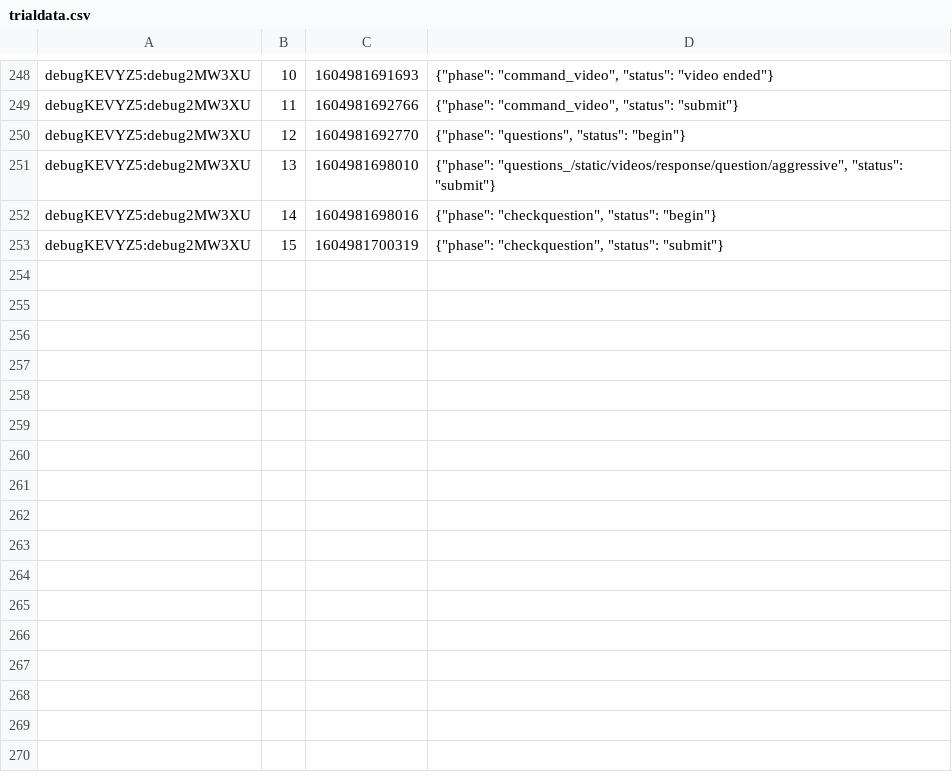
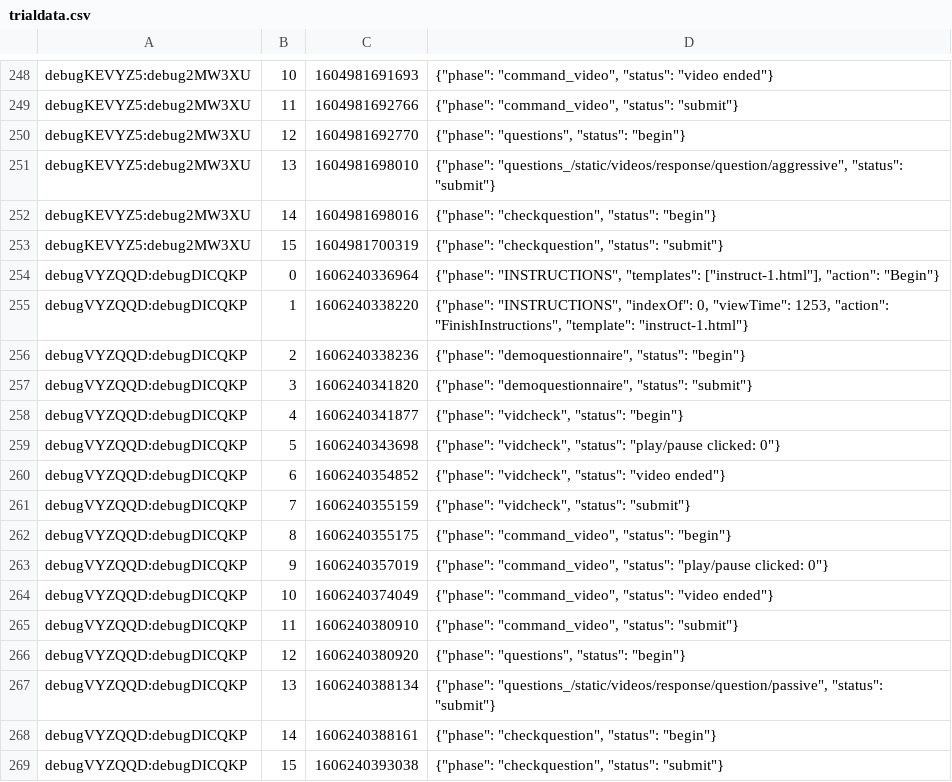
Before and after one commit to nschoenwetter/HRI_Group_L_Experiment, a CSV file: trialdata.csv, drawn as a sheet; only a part is shown, gaps mark what is left out.

```diff
--- a/trialdata.csv
+++ b/trialdata.csv
@@ -253 +253,17 @@ debugKEVYZ5:debug2MW3XU,14,1604981698016,"{""phase"": ""checkquestion"", ""statu
 debugKEVYZ5:debug2MW3XU,15,1604981700319,"{""phase"": ""checkquestion"", ""status"": ""submit""}"
+debugVYZQQD:debugDICQKP,0,1606240336964,"{""phase"": ""INSTRUCTIONS"", ""templates"": [""instruct-1.html""], ""action"": ""Begin""}"
+debugVYZQQD:debugDICQKP,1,1606240338220,"{""phase"": ""INSTRUCTIONS"", ""indexOf"": 0, ""viewTime"": 1253, ""action"": ""FinishInstructions"", ""template"": ""instruct-1.html""}"
+debugVYZQQD:debugDICQKP,2,1606240338236,"{""phase"": ""demoquestionnaire"", ""status"": ""begin""}"
+debugVYZQQD:debugDICQKP,3,1606240341820,"{""phase"": ""demoquestionnaire"", ""status"": ""submit""}"
+debugVYZQQD:debugDICQKP,4,1606240341877,"{""phase"": ""vidcheck"", ""status"": ""begin""}"
+debugVYZQQD:debugDICQKP,5,1606240343698,"{""phase"": ""vidcheck"", ""status"": ""play/pause clicked: 0""}"
+debugVYZQQD:debugDICQKP,6,1606240354852,"{""phase"": ""vidcheck"", ""status"": ""video ended""}"
+debugVYZQQD:debugDICQKP,7,1606240355159,"{""phase"": ""vidcheck"", ""status"": ""submit""}"
+debugVYZQQD:debugDICQKP,8,1606240355175,"{""phase"": ""command_video"", ""status"": ""begin""}"
+debugVYZQQD:debugDICQKP,9,1606240357019,"{""phase"": ""command_video"", ""status"": ""play/pause clicked: 0""}"
+debugVYZQQD:debugDICQKP,10,1606240374049,"{""phase"": ""command_video"", ""status"": ""video ended""}"
+debugVYZQQD:debugDICQKP,11,1606240380910,"{""phase"": ""command_video"", ""status"": ""submit""}"
+debugVYZQQD:debugDICQKP,12,1606240380920,"{""phase"": ""questions"", ""status"": ""begin""}"
+debugVYZQQD:debugDICQKP,13,1606240388134,"{""phase"": ""questions_/static/videos/response/question/passive"", ""status"": ""submit""}"
+debugVYZQQD:debugDICQKP,14,1606240388161,"{""phase"": ""checkquestion"", ""status"": ""begin""}"
+debugVYZQQD:debugDICQKP,15,1606240393038,"{""phase"": ""checkquestion"", ""status"": ""submit""}"
```
Also changed, not shown: eventdata.csv, questiondata.csv, 3 other files.
